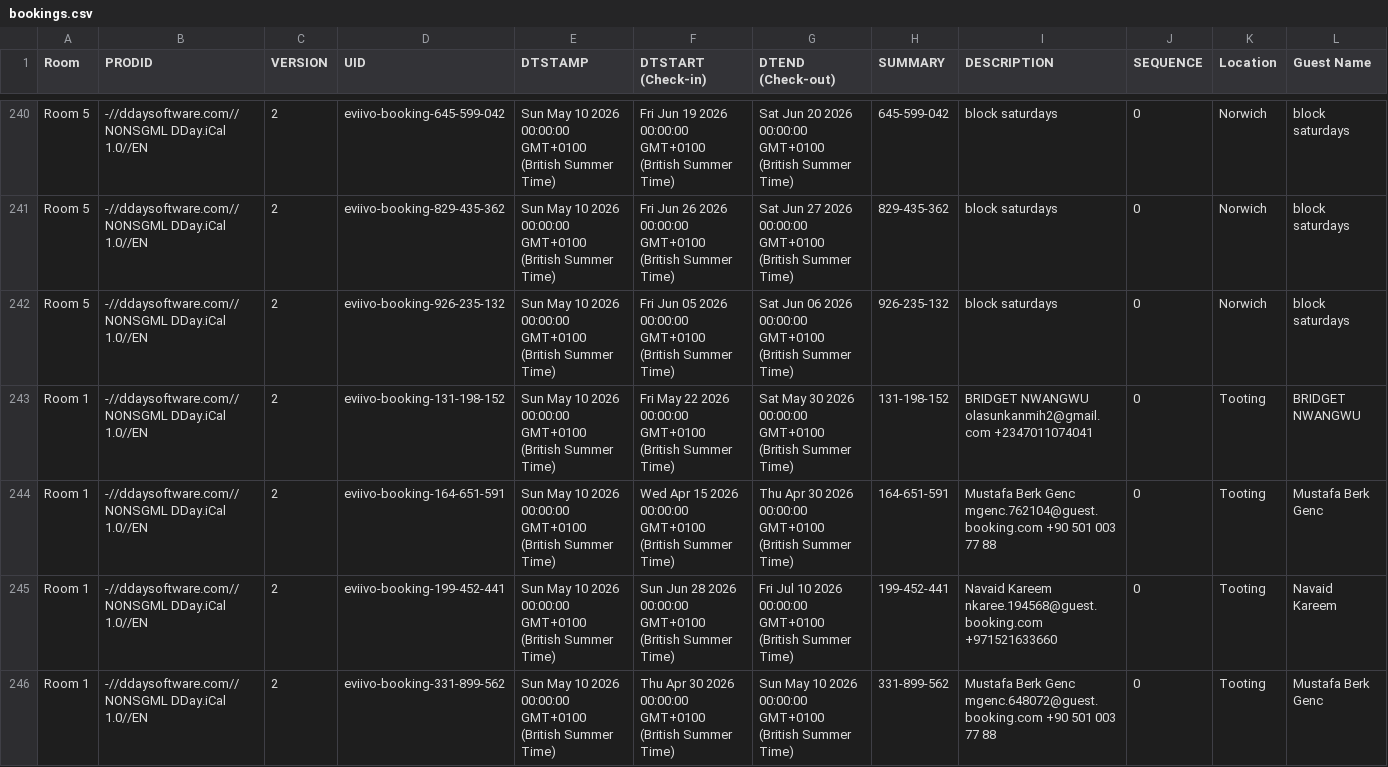
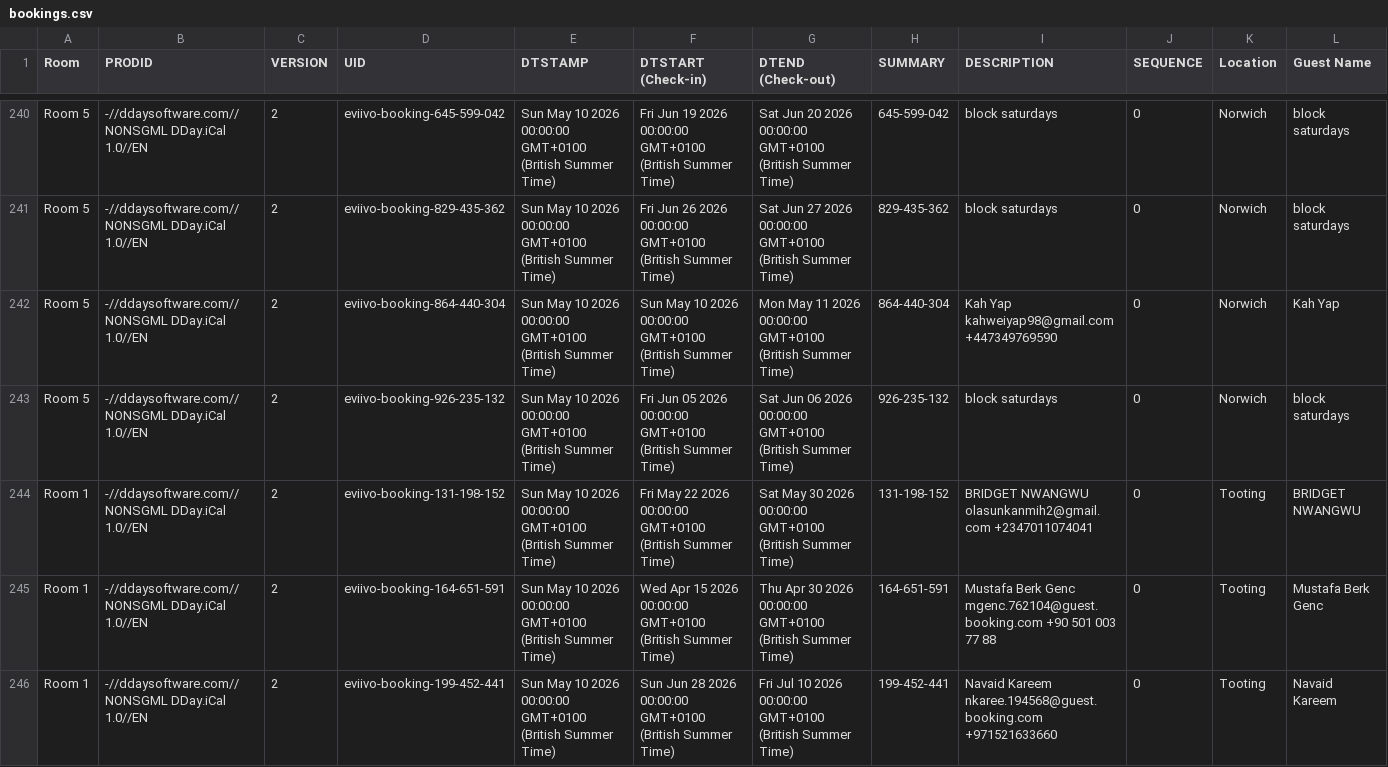
Before and after one commit to McConnell-Properties/ttlock-auto-codes, a CSV file: automation-data/bookings.csv, drawn as a sheet; only a part is shown, gaps mark what is left out; the shorter side is filled out with more unchanged rows; rows hold the shown columns only; the diff names each change by its address in the sheet, - before the commit and + after, or states it on an @@ line.

Commit message:
Update bookings.csv from GAS

```diff
--- a/automation-data/bookings.csv
+++ b/automation-data/bookings.csv
+row 242: Room 5 | -//ddaysoftware.com//NONSGML DDay.iCal 1.0//EN | 2 | eviivo-booking-864-440-304 | Sun May 10 2026 00:00:00 GMT+0100 (British Summer Time) | Sun May 10 2026 00:00:00 GMT+0100 (British Summer Time) | Mon May 11 2026 00:00:00 GMT+0100 (British Summer Time) | 864-440-304 | Kah Yap kahweiyap98@gmail.com +447349769590 | 0 | Norwich | Kah Yap
```
